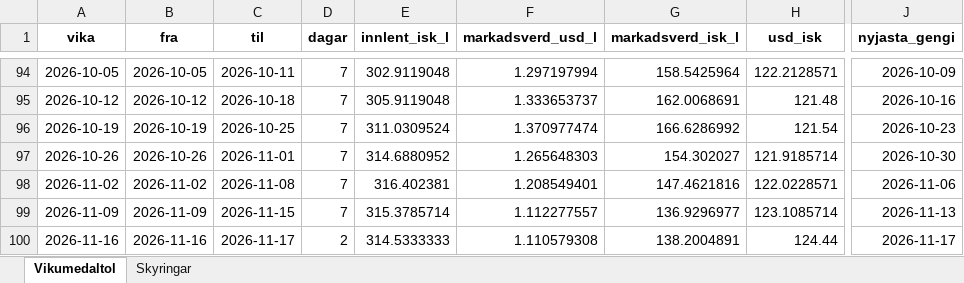
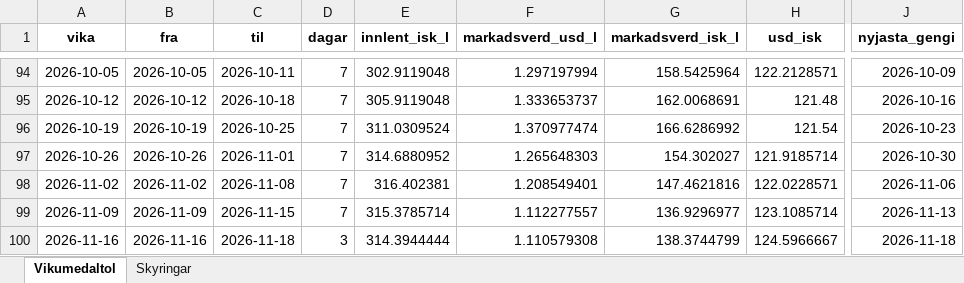
Before and after one commit to asi-hag/gasverkefni, an Excel workbook: disel_vikur_fra_2025.xlsx, sheet Vikumedaltol, drawn as a sheet; only a part is shown, gaps mark what is left out; values as stored, in another font and other column widths than the file's, no borders; the diff names each change by its address in the sheet, - before the commit and + after, or states it on an @@ line.

```diff
--- a/disel_vikur_fra_2025.xlsx (sheet Vikumedaltol)
+++ b/disel_vikur_fra_2025.xlsx (sheet Vikumedaltol)
-C100 (til): 2026-11-17
+C100 (til): 2026-11-18
-D100 (dagar): 2
+D100 (dagar): 3
-E100 (innlent_isk_l): 314.5333333
+E100 (innlent_isk_l): 314.3944444
-G100 (markadsverd_isk_l): 138.2004891
+G100 (markadsverd_isk_l): 138.3744799
-H100 (usd_isk): 124.44
+H100 (usd_isk): 124.5966667
-J100 (nyjasta_gengi): 2026-11-17
+J100 (nyjasta_gengi): 2026-11-18
```
Also changed, not shown: bensin_vikur_fra_2025.xlsx, min_max_dagverd.xlsx, 1 other file.
